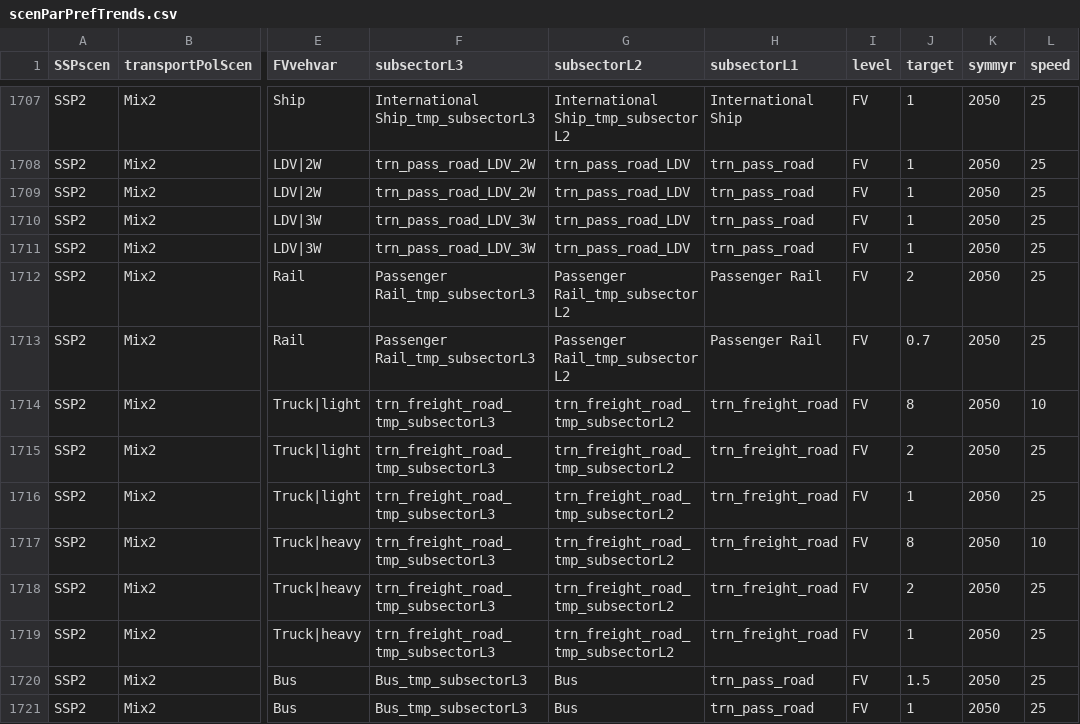
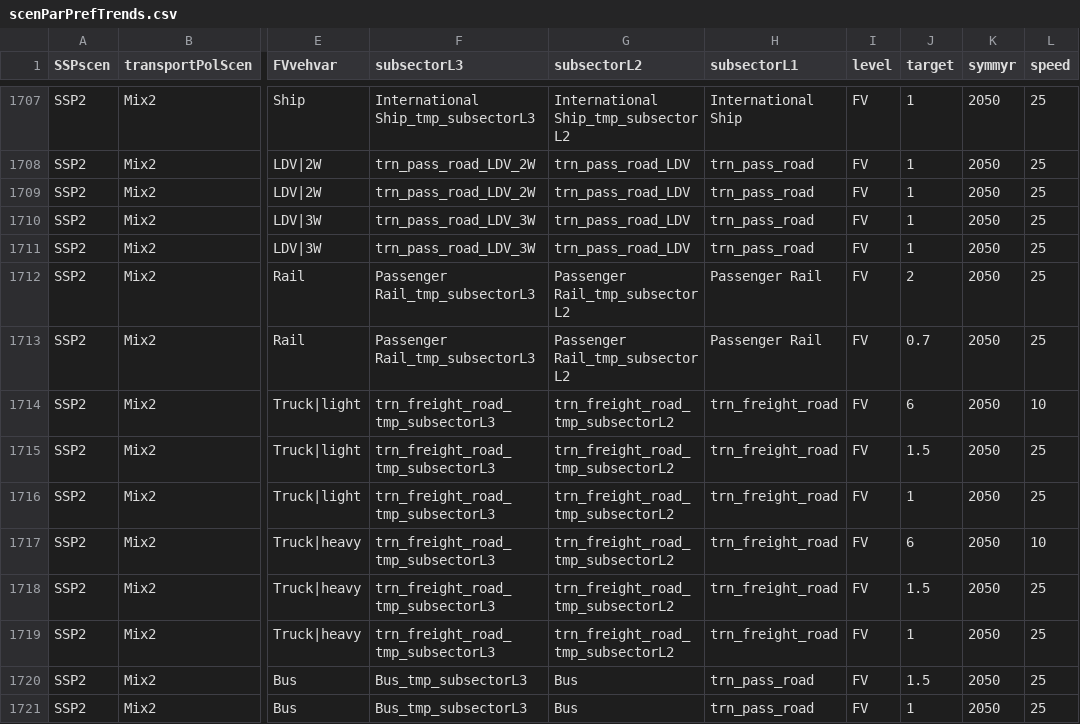
Before and after one commit to pik-piam/edgeTransport, a CSV file: inst/extdata/scenParPrefTrends.csv, drawn as a sheet; only a part is shown, gaps mark what is left out; the diff names each change by its address in the sheet, - before the commit and + after, or states it on an @@ line.

```diff
--- a/inst/extdata/scenParPrefTrends.csv
+++ b/inst/extdata/scenParPrefTrends.csv
-J1714 (target): 8
+J1714 (target): 6
-J1715 (target): 2
+J1715 (target): 1.5
-J1717 (target): 8
+J1717 (target): 6
-J1718 (target): 2
+J1718 (target): 1.5
```
Also changed, not shown: 2 other files.
